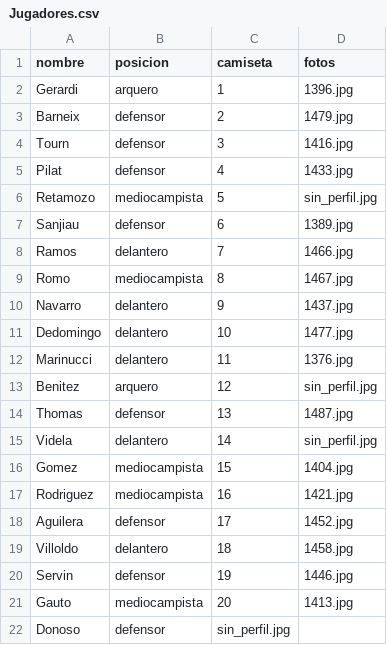
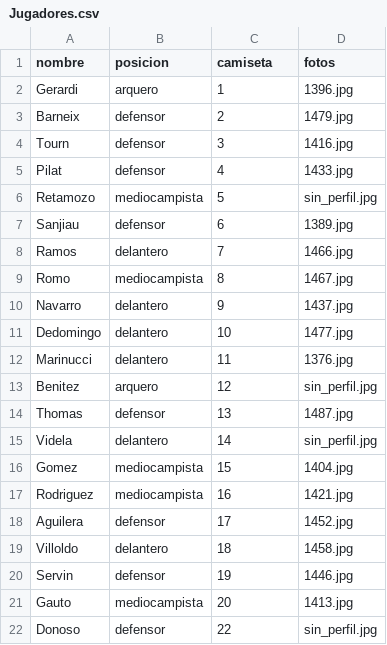
Before and after one commit to oyhenart/Estrella-Berisso-Analytics, a CSV file: code/data/Jugadores.csv, drawn as a sheet.

Commit message:
Fix CSV formatting and update player data

```diff
--- a/code/data/Jugadores.csv
+++ b/code/data/Jugadores.csv
@@ -21,2 +21,2 @@ Servin,defensor,19,1446.jpg
 Gauto,mediocampista,20,1413.jpg
-Donoso,defensor,sin_perfil.jpg
+Donoso,defensor,22,sin_perfil.jpg
```
